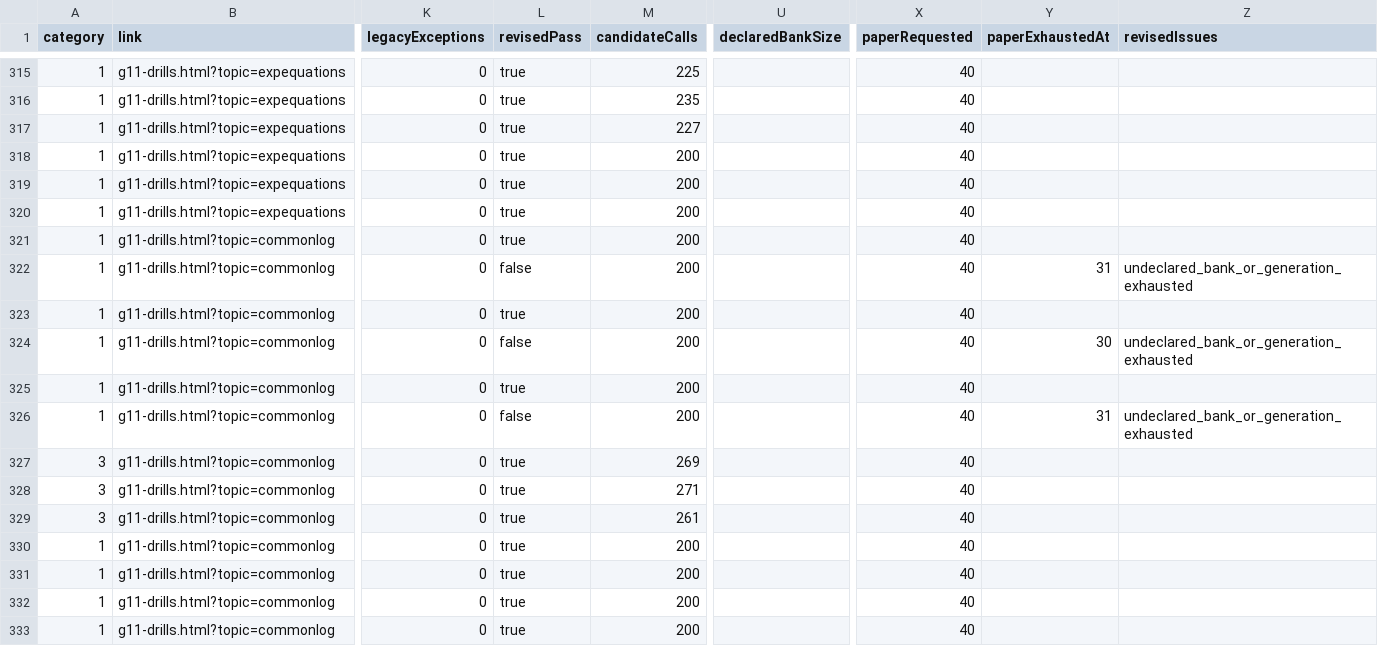
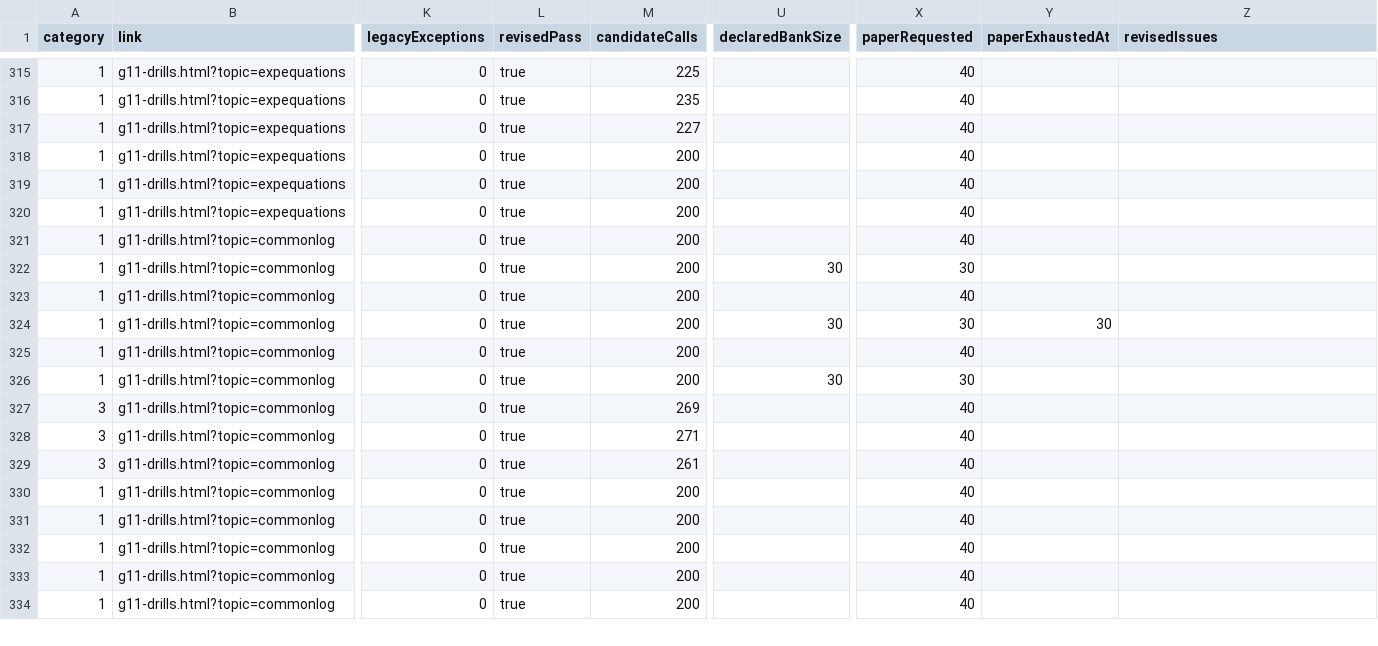
Before and after one commit to YenYu-bot/bhcs-web, a CSV file: docs/p2-math-validation/classification-431.csv, drawn as a sheet; only a part is shown, gaps mark what is left out; the shorter side is filled out with more unchanged rows; the diff names each change by its address in the sheet, - before the commit and + after, or states it on an @@ line.

Commit message:
P2: declare the finite common-log fraction bank

```diff
--- a/docs/p2-math-validation/classification-431.csv
+++ b/docs/p2-math-validation/classification-431.csv
-L322 (revisedPass): false
+L322 (revisedPass): true
-U322 (declaredBankSize): (empty)
+U322 (declaredBankSize): 30
-X322 (paperRequested): 40
+X322 (paperRequested): 30
-Y322 (paperExhaustedAt): 31
+Y322 (paperExhaustedAt): (empty)
-Z322 (revisedIssues): undeclared_bank_or_generation_exhausted
+Z322 (revisedIssues): (empty)
-L324 (revisedPass): false
+L324 (revisedPass): true
-U324 (declaredBankSize): (empty)
+U324 (declaredBankSize): 30
-X324 (paperRequested): 40
+X324 (paperRequested): 30
-Z324 (revisedIssues): undeclared_bank_or_generation_exhausted
+Z324 (revisedIssues): (empty)
-L326 (revisedPass): false
+L326 (revisedPass): true
-U326 (declaredBankSize): (empty)
+U326 (declaredBankSize): 30
-X326 (paperRequested): 40
+X326 (paperRequested): 30
-Y326 (paperExhaustedAt): 31
+Y326 (paperExhaustedAt): (empty)
-Z326 (revisedIssues): undeclared_bank_or_generation_exhausted
+Z326 (revisedIssues): (empty)
```
Also changed, not shown: 8 other files.
